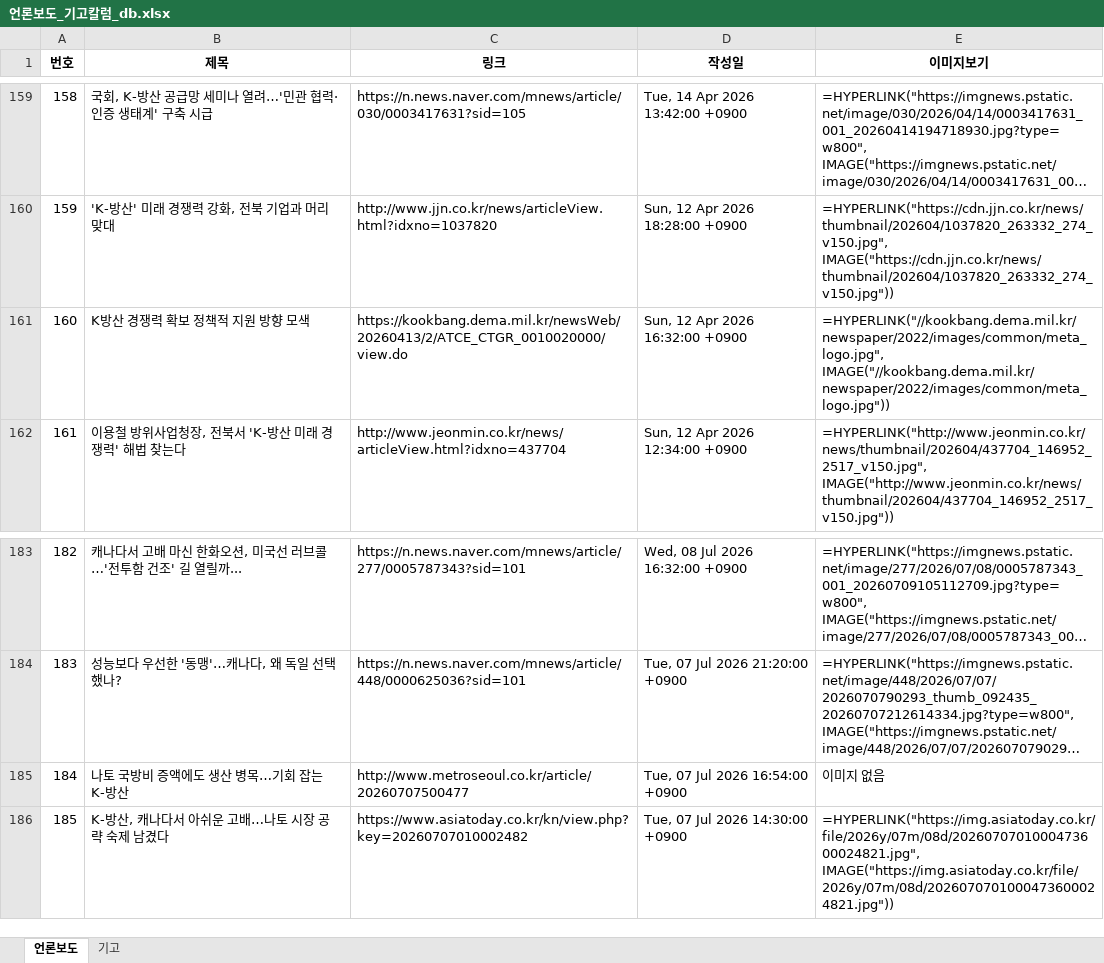
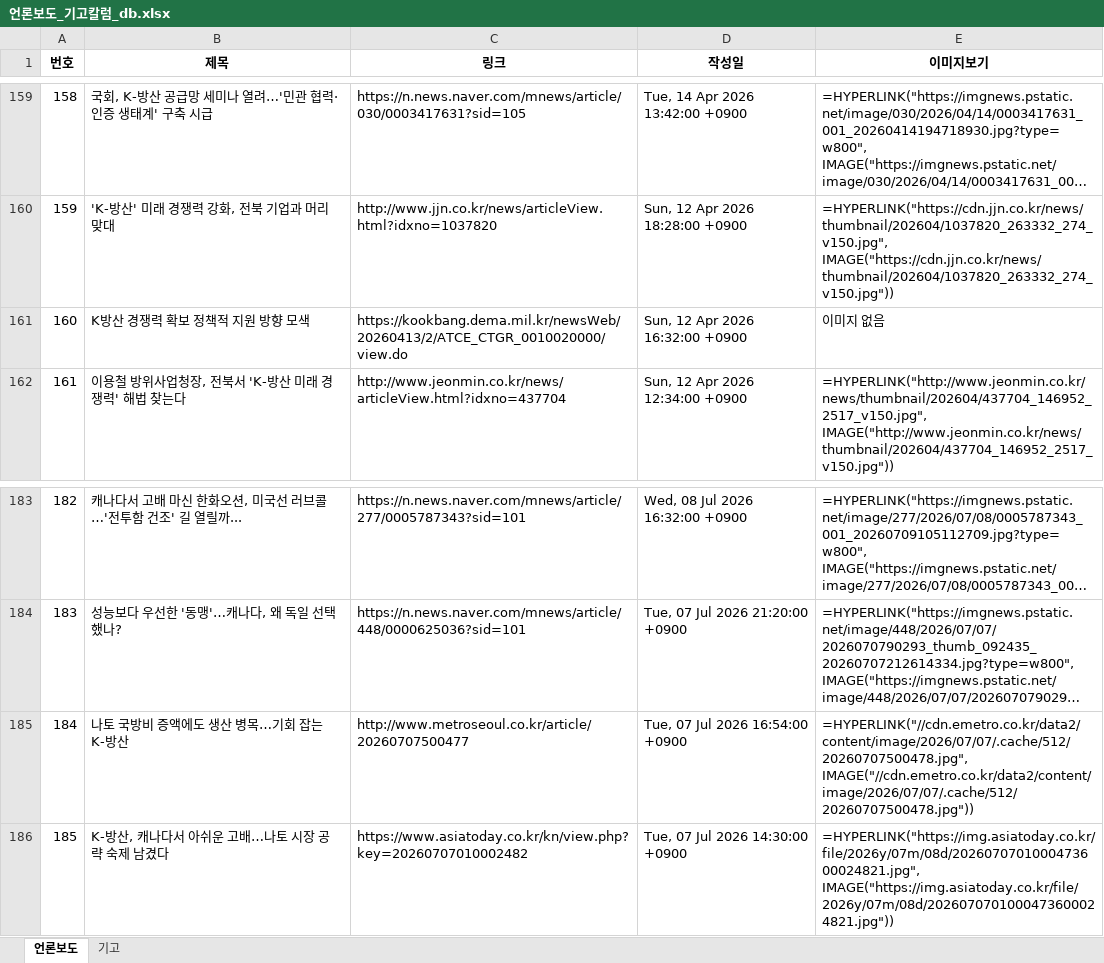
Before and after one commit to onion-koongya/jbnu_adti_news_collector, an Excel workbook: 언론보도_기고칼럼_db.xlsx, sheet 언론보도, drawn as a sheet; only a part is shown, gaps mark what is left out; long unchanged cells end in …; values as stored, in another font and other column widths than the file's, no borders; formulas without a stored value are shown as written; the diff covers the shown part only; the diff names each change by its address in the sheet, - before the commit and + after, or states it on an @@ line.

```diff
--- a/언론보도_기고칼럼_db.xlsx (sheet 언론보도)
+++ b/언론보도_기고칼럼_db.xlsx (sheet 언론보도)
-E161 (이미지보기): =HYPERLINK("//kookbang.dema.mil.kr/newspaper/2022/images/common/meta_logo.jpg", IMAGE("//kookbang.dema.mil.kr/newspaper/2022/images/common/meta_logo.jpg"))
+E161 (이미지보기): 이미지 없음
-E185 (이미지보기): 이미지 없음
+E185 (이미지보기): =HYPERLINK("//cdn.emetro.co.kr/data2/content/image/2026/07/07/.cache/512/20260707500478.jpg", IMAGE("//cdn.emetro.co.kr/data2/content/image/2026/07/07/.cache/512/20260707500478.jpg"))
```
Also changed, not shown: 8 edited cells elsewhere in this sheet, 2 other files.
